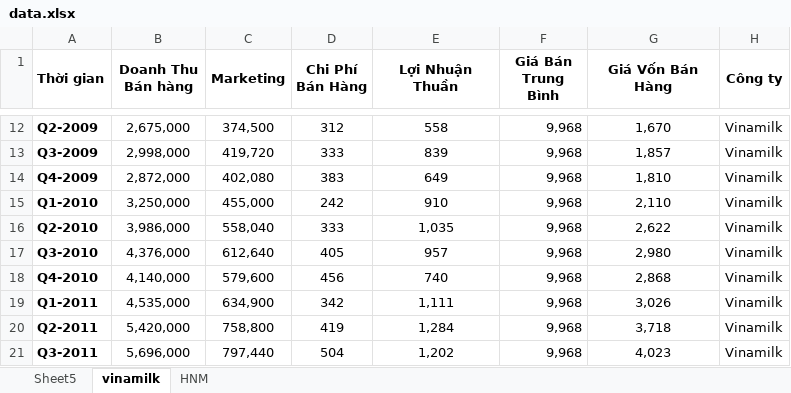
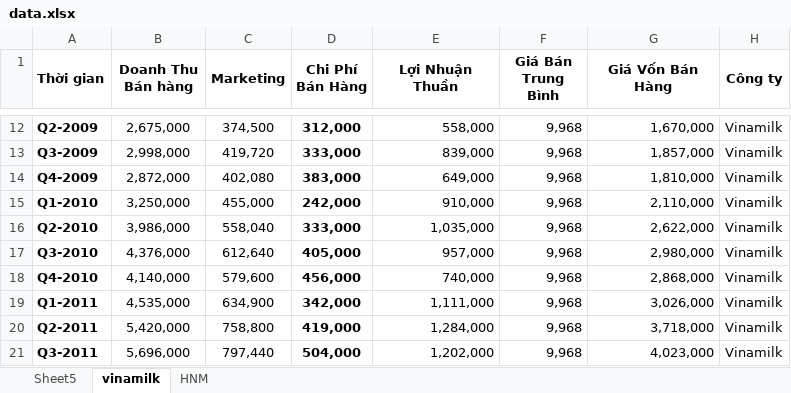
Before and after one commit to IrisStream/final-data-visualization, an Excel workbook: data/data.xlsx, sheet vinamilk, drawn as a sheet; only a part is shown, gaps mark what is left out; values as stored, in another font and other column widths than the file's, no borders; the diff covers the shown part only; the diff names each change by its address in the sheet, - before the commit and + after, or states it on an @@ line.

```diff
--- a/data/data.xlsx (sheet vinamilk)
+++ b/data/data.xlsx (sheet vinamilk)
-D12:D21 bold: off
+D12:D21 bold: on
-D12 (Chi Phí Bán Hàng): 312
+D12 (Chi Phí Bán Hàng): 312,000
-E12:E21 alignment: center
+E12:E21 alignment: right
-E12 (Lợi Nhuận Thuần): 558
+E12 (Lợi Nhuận Thuần): 558,000
-G12:G21 alignment: center
+G12:G21 alignment: right
-G12 (Giá Vốn Bán Hàng): 1,670
+G12 (Giá Vốn Bán Hàng): 1,670,000
-D13 (Chi Phí Bán Hàng): 333
+D13 (Chi Phí Bán Hàng): 333,000
-E13 (Lợi Nhuận Thuần): 839
+E13 (Lợi Nhuận Thuần): 839,000
-G13 (Giá Vốn Bán Hàng): 1,857
+G13 (Giá Vốn Bán Hàng): 1,857,000
-D14 (Chi Phí Bán Hàng): 383
+D14 (Chi Phí Bán Hàng): 383,000
-E14 (Lợi Nhuận Thuần): 649
+E14 (Lợi Nhuận Thuần): 649,000
-G14 (Giá Vốn Bán Hàng): 1,810
+G14 (Giá Vốn Bán Hàng): 1,810,000
-D15 (Chi Phí Bán Hàng): 242
+D15 (Chi Phí Bán Hàng): 242,000
-E15 (Lợi Nhuận Thuần): 910
+E15 (Lợi Nhuận Thuần): 910,000
-G15 (Giá Vốn Bán Hàng): 2,110
+G15 (Giá Vốn Bán Hàng): 2,110,000
-D16 (Chi Phí Bán Hàng): 333
+D16 (Chi Phí Bán Hàng): 333,000
-E16 (Lợi Nhuận Thuần): 1,035
+E16 (Lợi Nhuận Thuần): 1,035,000
-G16 (Giá Vốn Bán Hàng): 2,622
+G16 (Giá Vốn Bán Hàng): 2,622,000
-D17 (Chi Phí Bán Hàng): 405
+D17 (Chi Phí Bán Hàng): 405,000
-E17 (Lợi Nhuận Thuần): 957
+E17 (Lợi Nhuận Thuần): 957,000
-G17 (Giá Vốn Bán Hàng): 2,980
+G17 (Giá Vốn Bán Hàng): 2,980,000
-D18 (Chi Phí Bán Hàng): 456
+D18 (Chi Phí Bán Hàng): 456,000
-E18 (Lợi Nhuận Thuần): 740
+E18 (Lợi Nhuận Thuần): 740,000
-G18 (Giá Vốn Bán Hàng): 2,868
+G18 (Giá Vốn Bán Hàng): 2,868,000
-D19 (Chi Phí Bán Hàng): 342
+D19 (Chi Phí Bán Hàng): 342,000
-E19 (Lợi Nhuận Thuần): 1,111
+E19 (Lợi Nhuận Thuần): 1,111,000
-G19 (Giá Vốn Bán Hàng): 3,026
+G19 (Giá Vốn Bán Hàng): 3,026,000
-D20 (Chi Phí Bán Hàng): 419
+D20 (Chi Phí Bán Hàng): 419,000
-E20 (Lợi Nhuận Thuần): 1,284
+E20 (Lợi Nhuận Thuần): 1,284,000
-G20 (Giá Vốn Bán Hàng): 3,718
+G20 (Giá Vốn Bán Hàng): 3,718,000
-D21 (Chi Phí Bán Hàng): 504
+D21 (Chi Phí Bán Hàng): 504,000
-E21 (Lợi Nhuận Thuần): 1,202
+E21 (Lợi Nhuận Thuần): 1,202,000
-G21 (Giá Vốn Bán Hàng): 4,023
+G21 (Giá Vốn Bán Hàng): 4,023,000
```
Also changed, not shown: 138 edited cells and cell formats elsewhere in this sheet.
